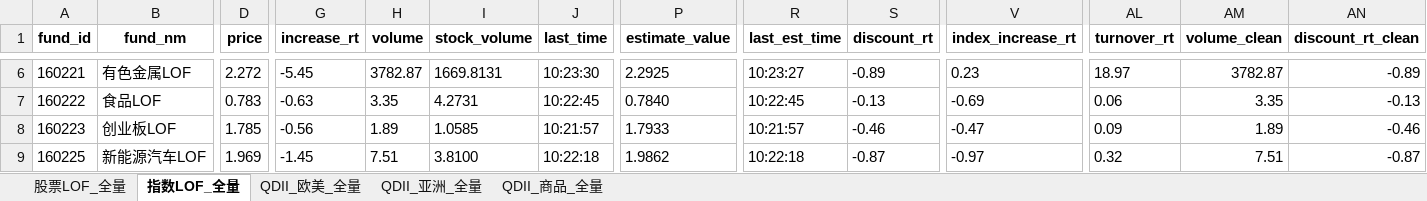
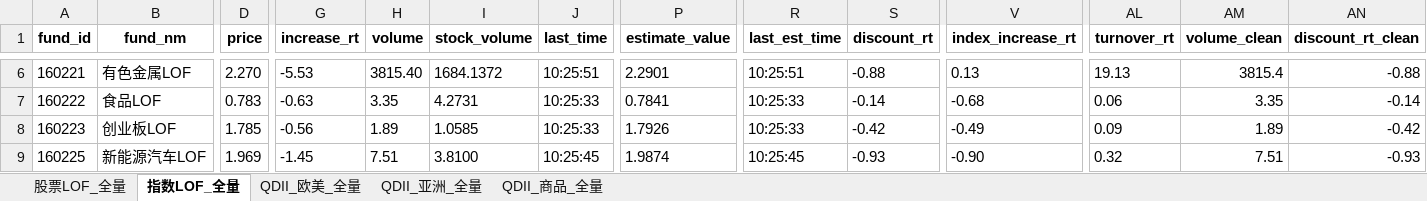
Before and after one commit to ZLDDDD/Taoli, an Excel workbook: jsl_data/jsl_lof_analysis_20251229.xlsx, sheet 指数LOF_全量, drawn as a sheet; only a part is shown, gaps mark what is left out; values as stored, in another font and other column widths than the file's, no borders; the diff covers the shown part only; the diff names each change by its address in the sheet, - before the commit and + after, or states it on an @@ line.

```diff
--- a/jsl_data/jsl_lof_analysis_20251229.xlsx (sheet 指数LOF_全量)
+++ b/jsl_data/jsl_lof_analysis_20251229.xlsx (sheet 指数LOF_全量)
-D6 (price): 2.272
+D6 (price): 2.270
-G6 (increase_rt): -5.45
+G6 (increase_rt): -5.53
-H6 (volume): 3782.87
+H6 (volume): 3815.40
-I6 (stock_volume): 1669.8131
+I6 (stock_volume): 1684.1372
-J6 (last_time): 10:23:30
+J6 (last_time): 10:25:51
-P6 (estimate_value): 2.2925
+P6 (estimate_value): 2.2901
-R6 (last_est_time): 10:23:27
+R6 (last_est_time): 10:25:51
-S6 (discount_rt): -0.89
+S6 (discount_rt): -0.88
-V6 (index_increase_rt): 0.23
+V6 (index_increase_rt): 0.13
-AL6 (turnover_rt): 18.97
+AL6 (turnover_rt): 19.13
-AM6 (volume_clean): 3782.87
+AM6 (volume_clean): 3815.4
-AN6 (discount_rt_clean): -0.89
+AN6 (discount_rt_clean): -0.88
-J7 (last_time): 10:22:45
+J7 (last_time): 10:25:33
-P7 (estimate_value): 0.7840
+P7 (estimate_value): 0.7841
-R7 (last_est_time): 10:22:45
+R7 (last_est_time): 10:25:33
-S7 (discount_rt): -0.13
+S7 (discount_rt): -0.14
-V7 (index_increase_rt): -0.69
+V7 (index_increase_rt): -0.68
-AN7 (discount_rt_clean): -0.13
+AN7 (discount_rt_clean): -0.14
-J8 (last_time): 10:21:57
+J8 (last_time): 10:25:33
-P8 (estimate_value): 1.7933
+P8 (estimate_value): 1.7926
-R8 (last_est_time): 10:21:57
+R8 (last_est_time): 10:25:33
-S8 (discount_rt): -0.46
+S8 (discount_rt): -0.42
-V8 (index_increase_rt): -0.47
+V8 (index_increase_rt): -0.49
-AN8 (discount_rt_clean): -0.46
+AN8 (discount_rt_clean): -0.42
-J9 (last_time): 10:22:18
+J9 (last_time): 10:25:45
-P9 (estimate_value): 1.9862
+P9 (estimate_value): 1.9874
-R9 (last_est_time): 10:22:18
+R9 (last_est_time): 10:25:45
-S9 (discount_rt): -0.87
+S9 (discount_rt): -0.93
-V9 (index_increase_rt): -0.97
+V9 (index_increase_rt): -0.90
-AN9 (discount_rt_clean): -0.87
+AN9 (discount_rt_clean): -0.93
```
Also changed, not shown: 817 edited cells elsewhere in this sheet, sheet 股票LOF_全量, sheet QDII_亚洲_全量, sheet QDII_欧美_全量, sheet QDII_商品_全量, 1 other file.
